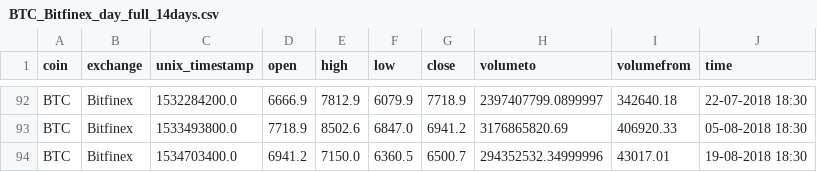
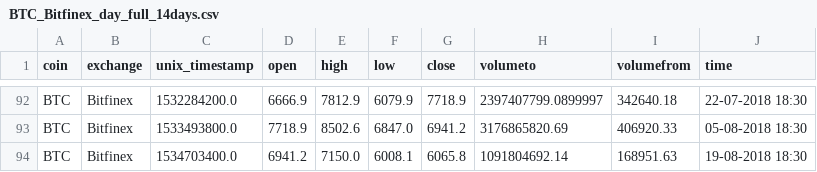
Before and after one commit to ankit-a-aggarwal/crypto-analysis-duplicate, a CSV file: data/BTC_Bitfinex_day_full_14days.csv, drawn as a sheet; only a part is shown, gaps mark what is left out.

```diff
--- a/data/BTC_Bitfinex_day_full_14days.csv
+++ b/data/BTC_Bitfinex_day_full_14days.csv
@@ -93,2 +93,2 @@ BTC,Bitfinex,1532284200.0,6666.9,7812.9,6079.9,7718.9,2397407799.0899997,342640.
 BTC,Bitfinex,1533493800.0,7718.9,8502.6,6847.0,6941.2,3176865820.69,406920.33,05-08-2018 18:30
-BTC,Bitfinex,1534703400.0,6941.2,7150.0,6360.5,6500.7,294352532.34999996,43017.01,19-08-2018 18:30
+BTC,Bitfinex,1534703400.0,6941.2,7150.0,6008.1,6065.8,1091804692.14,168951.63,19-08-2018 18:30
```
Also changed, not shown: data/BTC_Bitfinex_day_full_1day.csv, data/BTC_Bitfinex_day_full_3days.csv, 14 other files.
